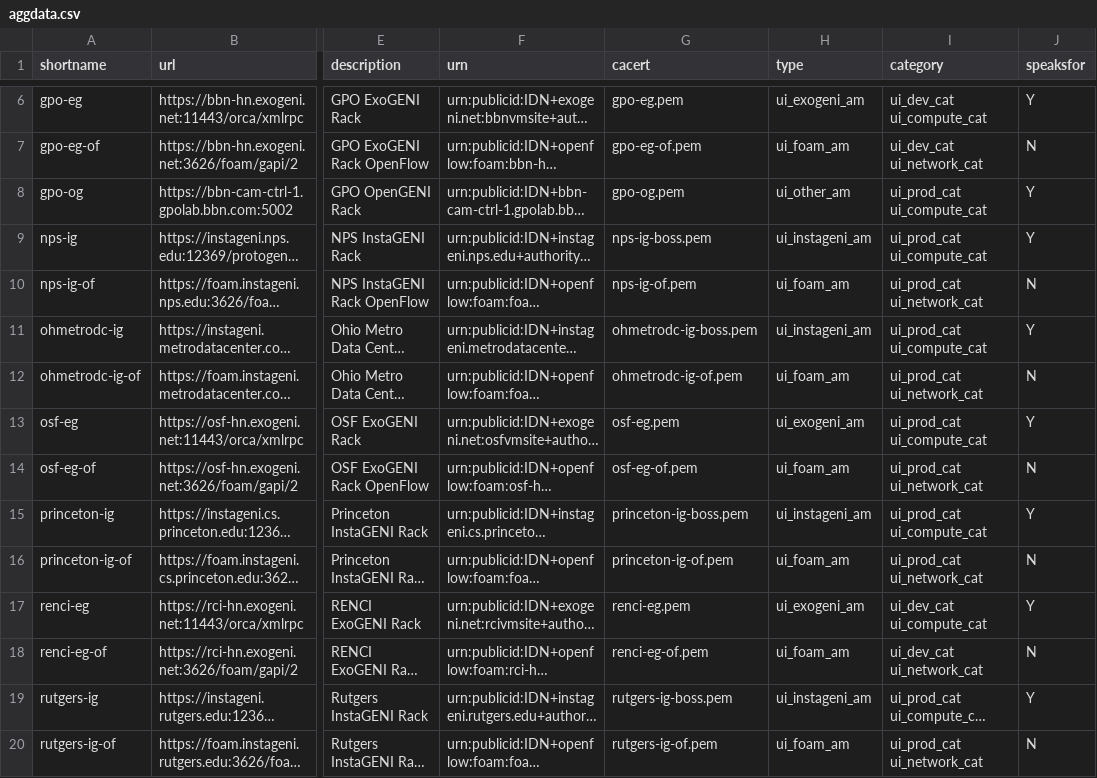
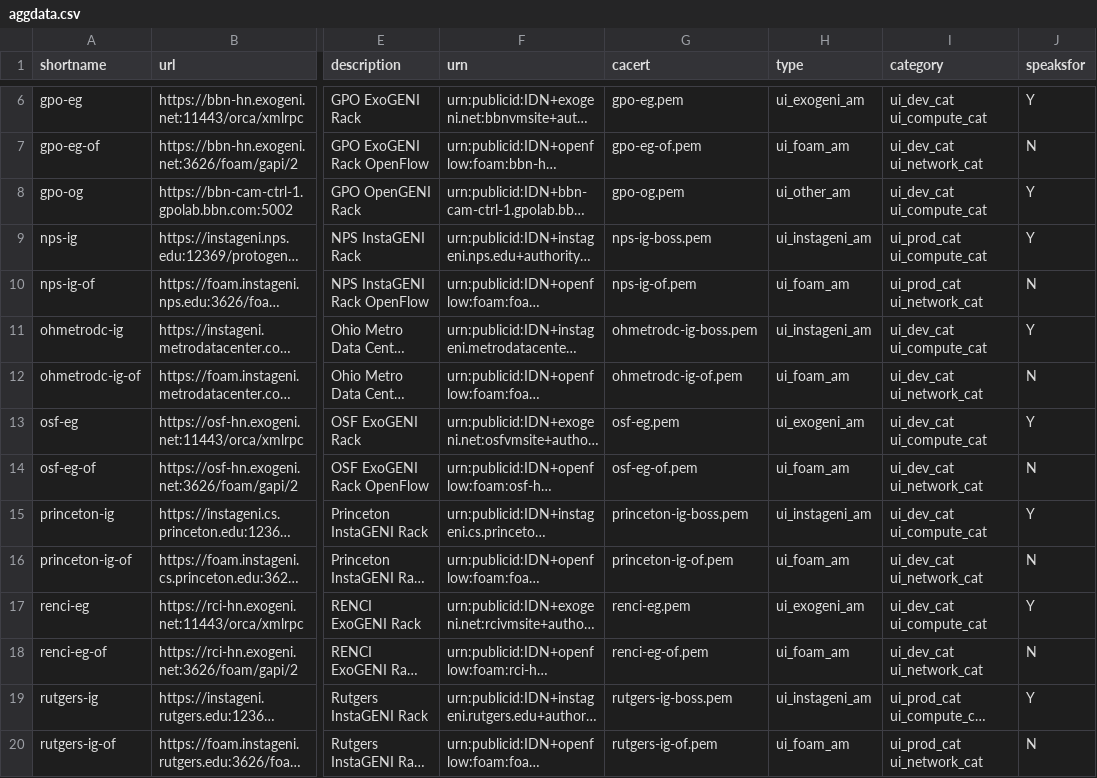
Before and after one commit to GENI-NSF/geni-ch, a CSV file: data/sr/aggdata.csv, drawn as a sheet; only a part is shown, gaps mark what is left out; long unchanged cells end in …; the diff covers the shown part only; the diff names each change by its address in the sheet, - before the commit and + after, or states it on an @@ line.

Commit message:
Change some racks from production to development.
Racks that have not passed GPO acceptance testing should not be
labeled "production".

```diff
--- a/data/sr/aggdata.csv
+++ b/data/sr/aggdata.csv
-I8 (category): ui_prod_cat ui_compute_cat
+I8 (category): ui_dev_cat ui_compute_cat
-I11 (category): ui_prod_cat ui_compute_cat
+I11 (category): ui_dev_cat ui_compute_cat
-I12 (category): ui_prod_cat ui_network_cat
+I12 (category): ui_dev_cat ui_network_cat
-I13 (category): ui_prod_cat ui_compute_cat
+I13 (category): ui_dev_cat ui_compute_cat
-I14 (category): ui_prod_cat ui_network_cat
+I14 (category): ui_dev_cat ui_network_cat
-I15 (category): ui_prod_cat ui_compute_cat
+I15 (category): ui_dev_cat ui_compute_cat
-I16 (category): ui_prod_cat ui_network_cat
+I16 (category): ui_dev_cat ui_network_cat
```
Also changed, not shown: 6 edited cells elsewhere in this file.
